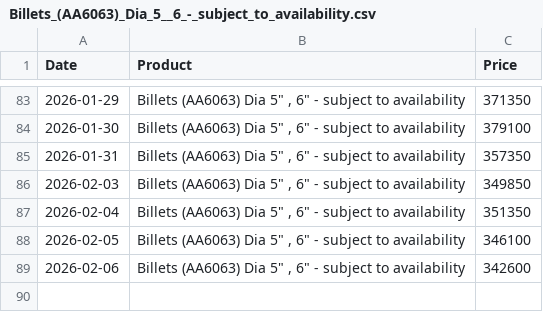
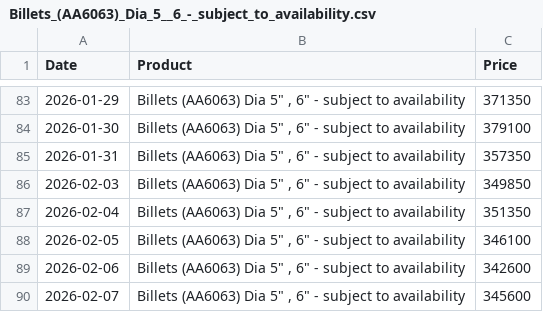
Before and after one commit to rahulmohamw/Hindalco-Aluminium-Rate-Download-R3, a CSV file: csv/Billets_(AA6063)_Dia_5__6_-_subject_to_availability.csv, drawn as a sheet; only a part is shown, gaps mark what is left out; the diff names each change by its address in the sheet, - before the commit and + after, or states it on an @@ line.

```diff
--- a/csv/Billets_(AA6063)_Dia_5__6_-_subject_to_availability.csv
+++ b/csv/Billets_(AA6063)_Dia_5__6_-_subject_to_availability.csv
+row 90: 2026-02-07 | Billets (AA6063) Dia 5" , 6" - subject to availability | 345600
```
Also changed, not shown: csv/Billets_(AA6063)_Dia_7_8_&_9_-_subject_to_availability.csv, csv/CG_Grade_Ingot_&_Sow_99.5percent_(min)_purity.csv, 4 other files.
